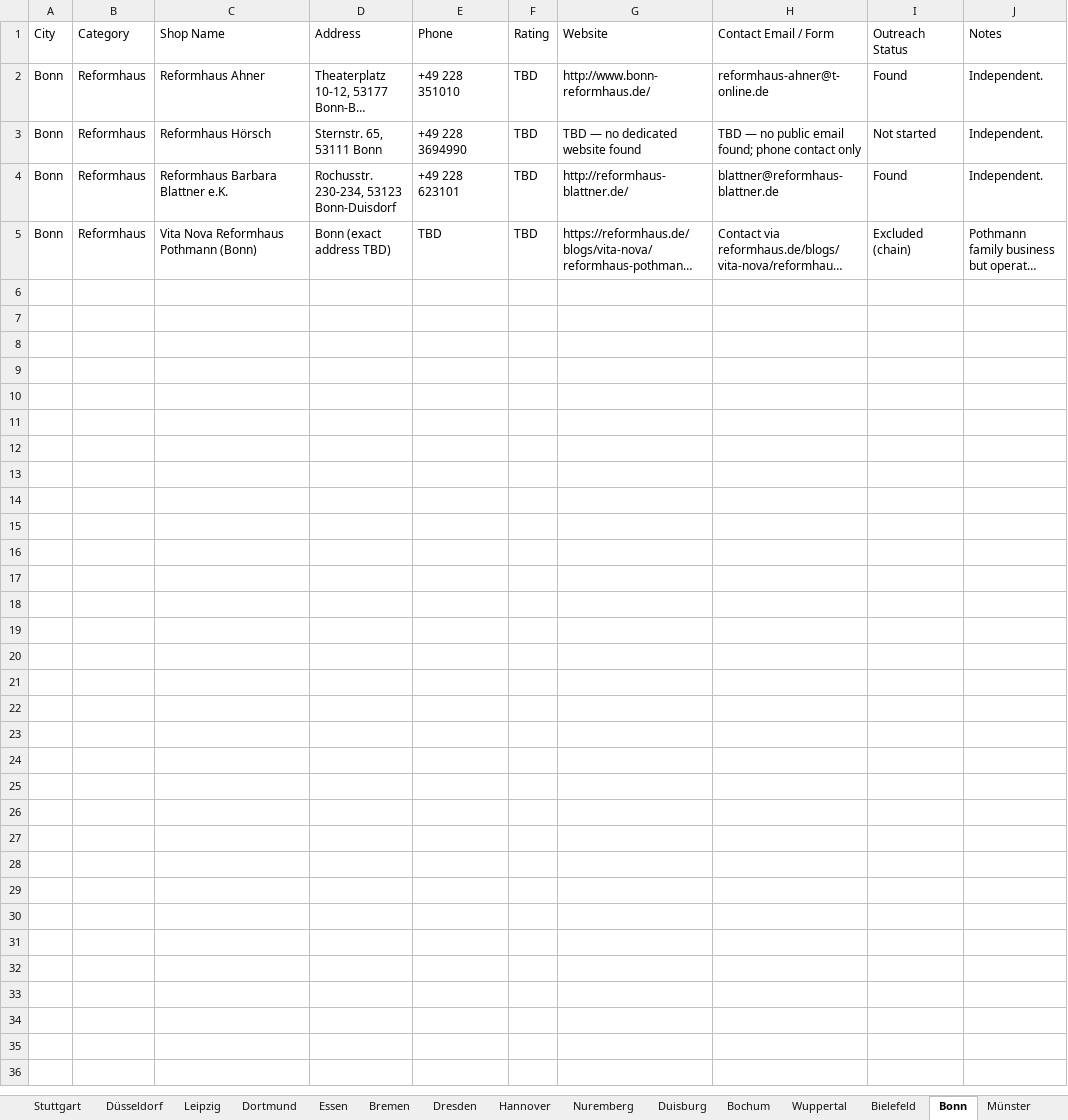
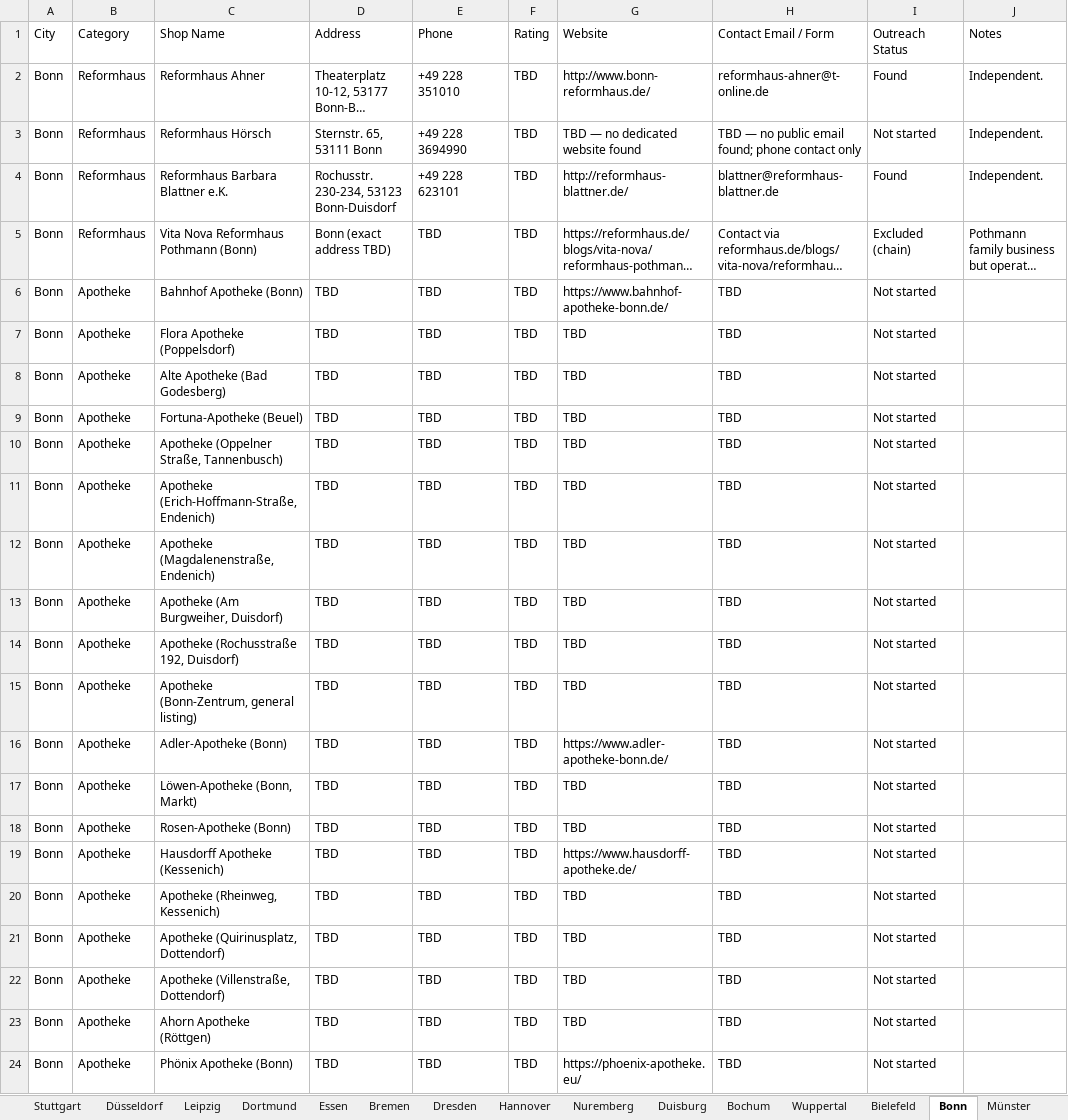
Before and after one commit to nextgenerationcoder/bookreadingplatform, an Excel workbook: outreach/ginger_shoc_outreach_tracker.xlsx, sheet Bonn, drawn as a sheet; only a part is shown; long unchanged cells end in …; values as stored, in another font and other column widths than the file's, no borders; the diff covers the shown part only; the diff names each change by its address in the sheet, - before the commit and + after, or states it on an @@ line.

```diff
--- a/outreach/ginger_shoc_outreach_tracker.xlsx (sheet Bonn)
+++ b/outreach/ginger_shoc_outreach_tracker.xlsx (sheet Bonn)
+row 6: Bonn | Apotheke | Bahnhof Apotheke (Bonn) | TBD | TBD | TBD | https://www.bahnhof-apotheke-bonn.de/ | TBD | Not started
+row 7: Bonn | Apotheke | Flora Apotheke (Poppelsdorf) | TBD | TBD | TBD | TBD | TBD | Not started
+row 8: Bonn | Apotheke | Alte Apotheke (Bad Godesberg) | TBD | TBD | TBD | TBD | TBD | Not started
+row 9: Bonn | Apotheke | Fortuna-Apotheke (Beuel) | TBD | TBD | TBD | TBD | TBD | Not started
+row 10: Bonn | Apotheke | Apotheke (Oppelner Straße, Tannenbusch) | TBD | TBD | TBD | TBD | TBD | Not started
+row 11: Bonn | Apotheke | Apotheke (Erich-Hoffmann-Straße, Endenich) | TBD | TBD | TBD | TBD | TBD | Not started
+row 12: Bonn | Apotheke | Apotheke (Magdalenenstraße, Endenich) | TBD | TBD | TBD | TBD | TBD | Not started
+row 13: Bonn | Apotheke | Apotheke (Am Burgweiher, Duisdorf) | TBD | TBD | TBD | TBD | TBD | Not started
+row 14: Bonn | Apotheke | Apotheke (Rochusstraße 192, Duisdorf) | TBD | TBD | TBD | TBD | TBD | Not started
+row 15: Bonn | Apotheke | Apotheke (Bonn-Zentrum, general listing) | TBD | TBD | TBD | TBD | TBD | Not started
+row 16: Bonn | Apotheke | Adler-Apotheke (Bonn) | TBD | TBD | TBD | https://www.adler-apotheke-bonn.de/ | TBD | Not started
+row 17: Bonn | Apotheke | Löwen-Apotheke (Bonn, Markt) | TBD | TBD | TBD | TBD | TBD | Not started
+row 18: Bonn | Apotheke | Rosen-Apotheke (Bonn) | TBD | TBD | TBD | TBD | TBD | Not started
+row 19: Bonn | Apotheke | Hausdorff Apotheke (Kessenich) | TBD | TBD | TBD | https://www.hausdorff-apotheke.de/ | TBD | Not started
+row 20: Bonn | Apotheke | Apotheke (Rheinweg, Kessenich) | TBD | TBD | TBD | TBD | TBD | Not started
+row 21: Bonn | Apotheke | Apotheke (Quirinusplatz, Dottendorf) | TBD | TBD | TBD | TBD | TBD | Not started
+row 22: Bonn | Apotheke | Apotheke (Villenstraße, Dottendorf) | TBD | TBD | TBD | TBD | TBD | Not started
+row 23: Bonn | Apotheke | Ahorn Apotheke (Röttgen) | TBD | TBD | TBD | TBD | TBD | Not started
+row 24: Bonn | Apotheke | Phönix Apotheke (Bonn) | TBD | TBD | TBD | https://phoenix-apotheke.eu/ | TBD | Not started
```
Also changed, not shown: 11 added rows elsewhere in this sheet, sheet Stuttgart, sheet Gelsenkirchen, sheet Aachen, sheet Halle (Saale), sheet Magdeburg, sheet Cologne, 25 more sheets, 4 other files.
